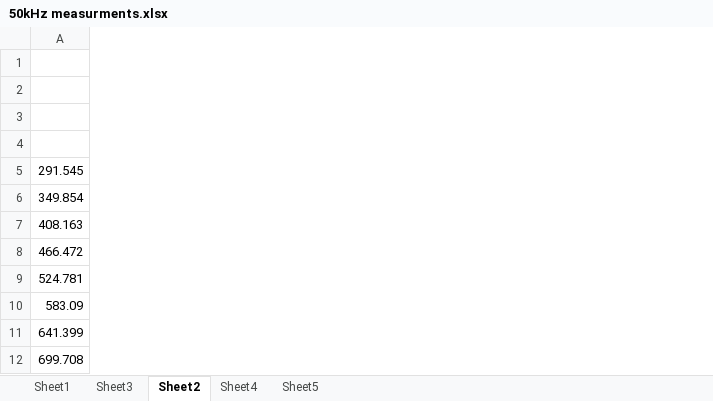
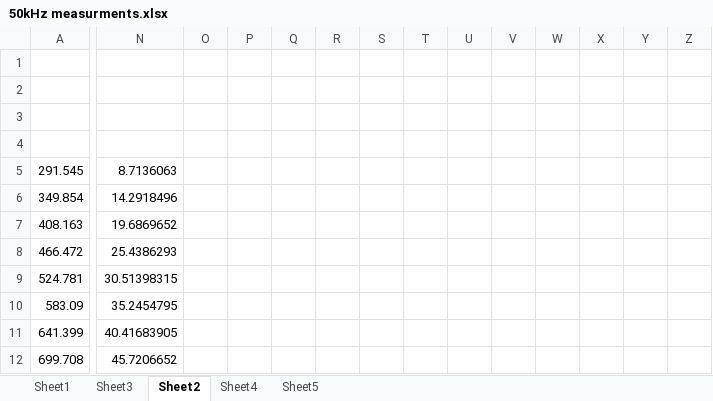
Before and after one commit to KSmall23/PROJ324_SK, an Excel workbook: 50kHz measurments.xlsx, sheet Sheet2, drawn as a sheet; only a part is shown, gaps mark what is left out; values as stored, in another font and other column widths than the file's, no borders; charts and pictures not drawn; the diff names each change by its address in the sheet, - before the commit and + after, or states it on an @@ line.

Commit message:
Excel New

```diff
--- a/50kHz measurments.xlsx (sheet Sheet2)
+++ b/50kHz measurments.xlsx (sheet Sheet2)
+column N, rows 5-12: 8.7136063 | 14.2918496 | 19.6869652 | 25.4386293 | 30.51398315 | 35.2454795 | 40.41683905 | 45.7206652
+column O, empty
+column P, empty
+column Q, empty
+column R, empty
+column S, empty
+column T, empty
+column U, empty
+column V, empty
+column W, empty
+column X, empty
+column Y, empty
+column Z, empty
```
Also changed, not shown: charts or pictures.
